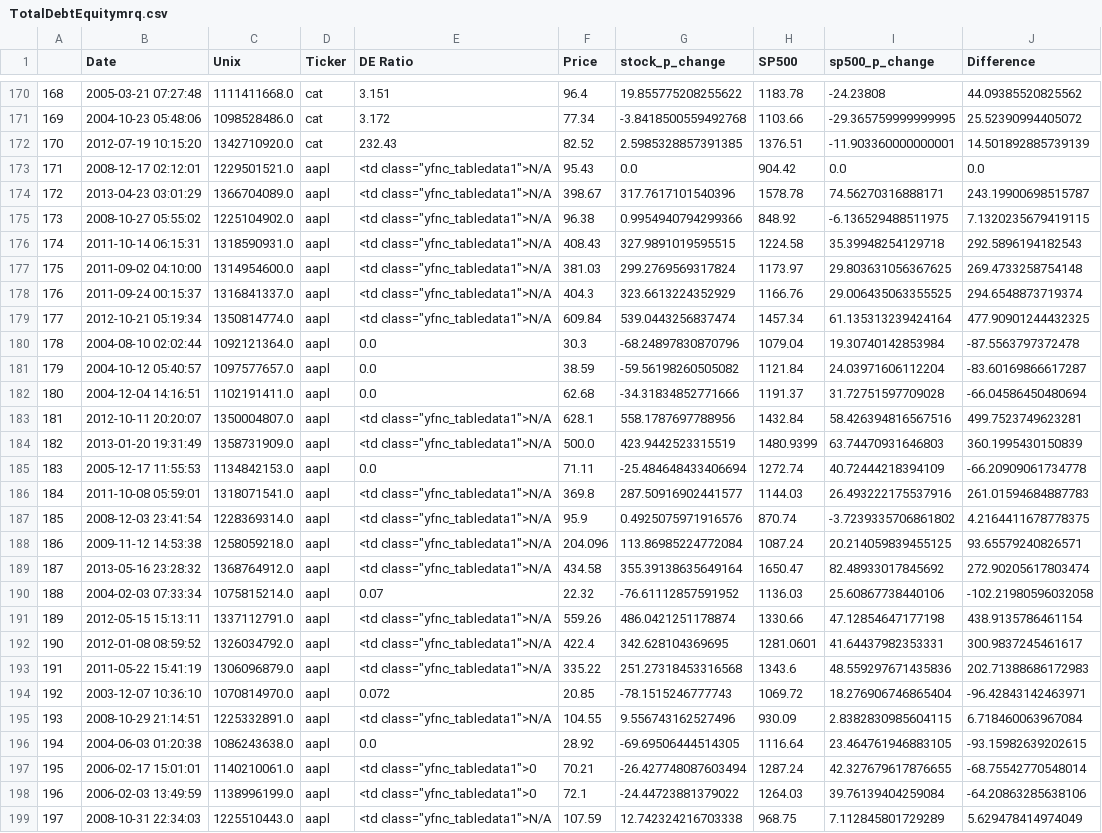
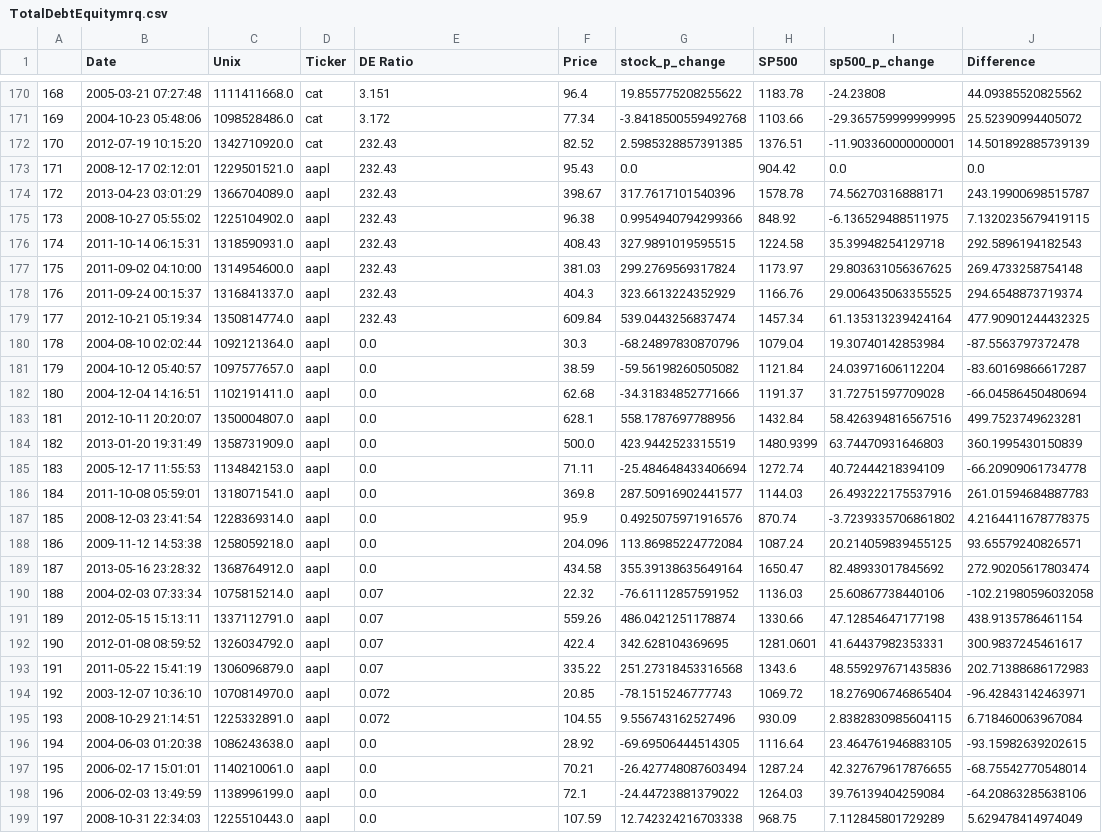
Before and after one commit to hxia40/scikit_learn, a CSV file: TotalDebtEquitymrq.csv, drawn as a sheet; only a part is shown, gaps mark what is left out; the diff covers the shown part only; the diff names each change by its address in the sheet, - before the commit and + after, or states it on an @@ line.

```diff
--- a/TotalDebtEquitymrq.csv
+++ b/TotalDebtEquitymrq.csv
-E173:E179 (DE Ratio): <td class="yfnc_tabledata1">N/A
+E173:E179 (DE Ratio): 232.43
-E183:E184 (DE Ratio): <td class="yfnc_tabledata1">N/A
+E183:E184 (DE Ratio): 0.0
-E186:E189 (DE Ratio): <td class="yfnc_tabledata1">N/A
+E186:E189 (DE Ratio): 0.0
-E191:E193 (DE Ratio): <td class="yfnc_tabledata1">N/A
+E191:E193 (DE Ratio): 0.07
-E195 (DE Ratio): <td class="yfnc_tabledata1">N/A
+E195 (DE Ratio): 0.072
-E197:E198 (DE Ratio): <td class="yfnc_tabledata1">0
+E197:E198 (DE Ratio): 0.0
-E199 (DE Ratio): <td class="yfnc_tabledata1">N/A
+E199 (DE Ratio): 0.0
```
Also changed, not shown: 76 edited cells elsewhere in this file, 1 other file.
